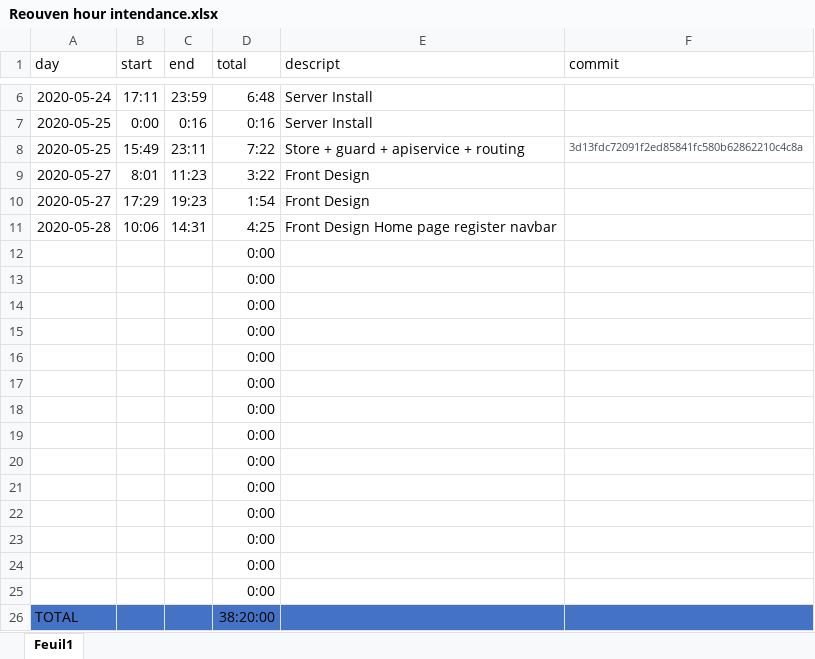
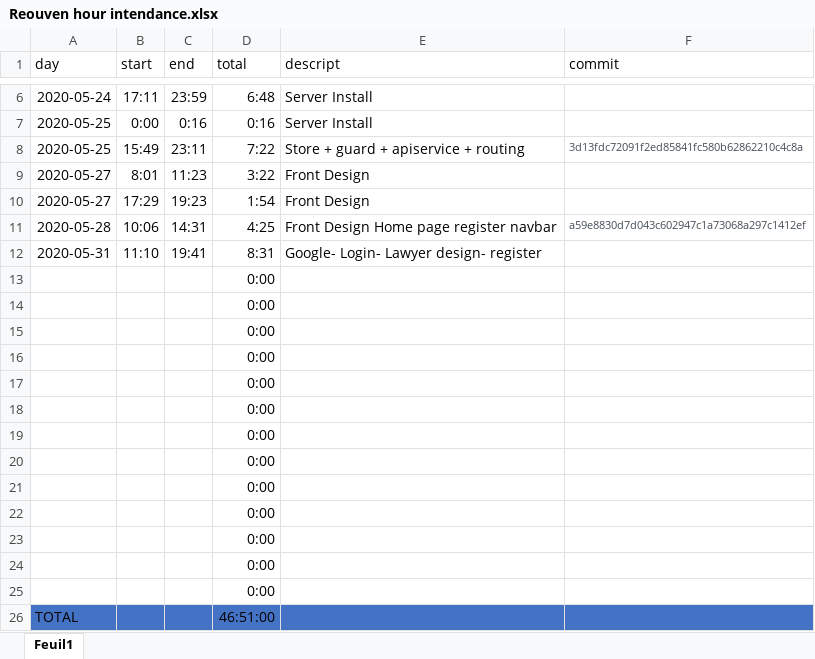
Before and after one commit to osheryohanan/Legal-ease, an Excel workbook: Reouven hour intendance.xlsx, sheet Feuil1, drawn as a sheet; only a part is shown, gaps mark what is left out; values as stored, in another font and other column widths than the file's, no borders; table styles not drawn; removed rows and columns are numbered as before the commit, all else as after; the diff names each change by its address in the sheet, - before the commit and + after, or states it on an @@ line.

Commit message:
Google- Login- Lawyer design- register

```diff
--- a/Reouven hour intendance.xlsx (sheet Feuil1)
+++ b/Reouven hour intendance.xlsx (sheet Feuil1)
-F11 (commit): (empty)
+F11 (commit): a59e8830d7d043c602947c1a73068a297c1412ef
+row 12: 2020-05-31 | 11:10 | 19:41 | 8:31 | Google- Login- Lawyer design- register
-row 25:  |  |  | 0:00
-D26 (total): 38:20:00
+D26 (total): 46:51:00
```
Also changed, not shown: formulas that keep their value, 38 other files.
